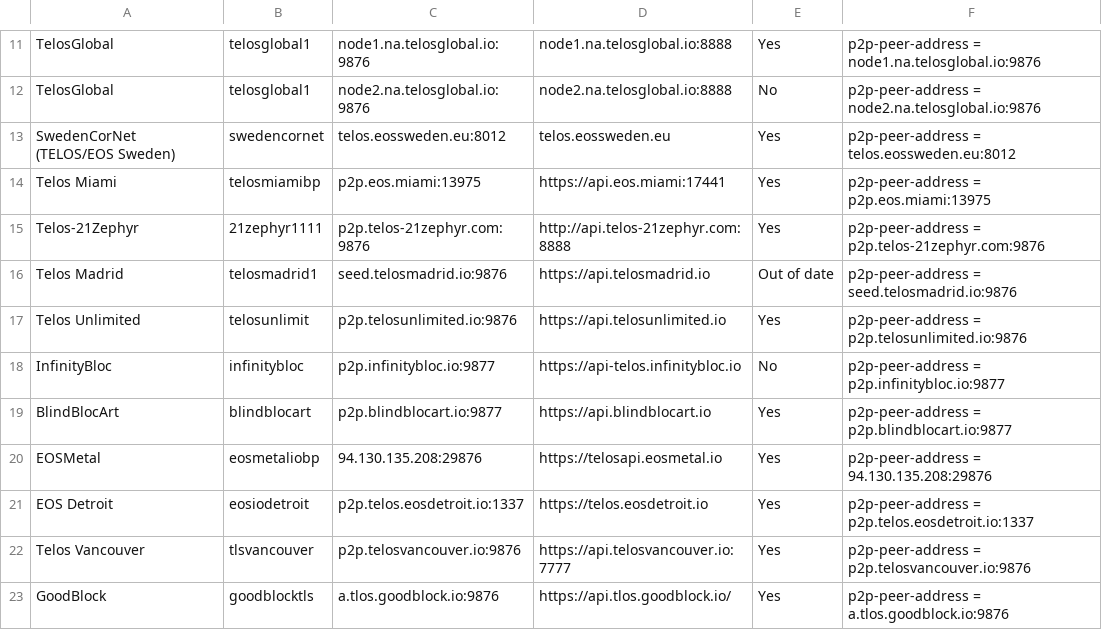
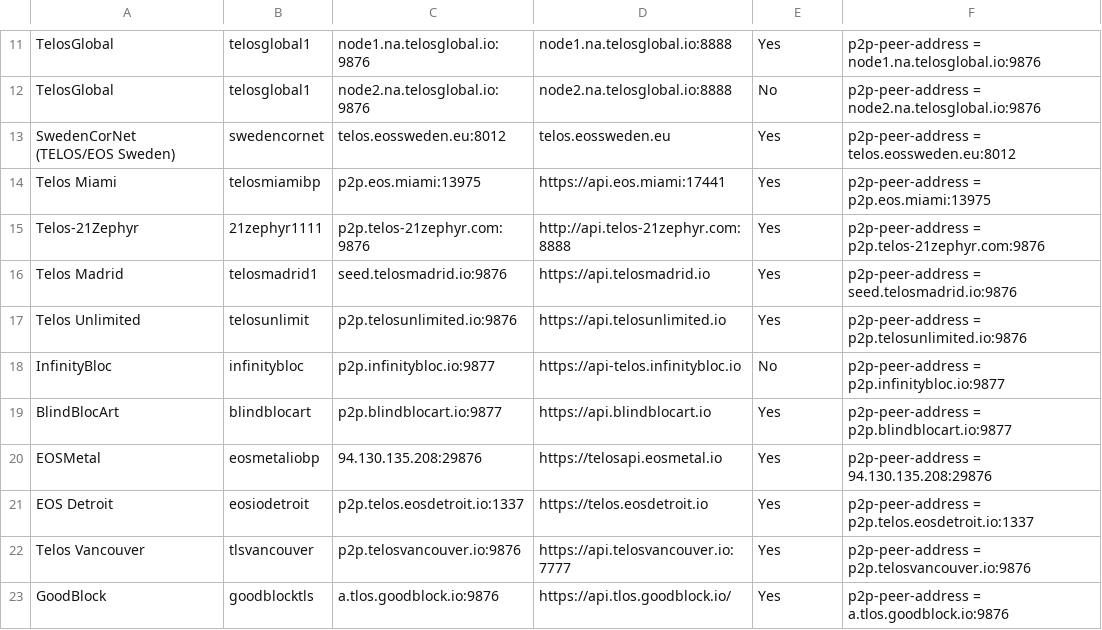
Before and after one commit to telosnetwork/api-p2p-nodes, a CSV file: TelosMainNet.csv, drawn as a sheet; only a part is shown, gaps mark what is left out.

Commit message:
Update TelosMainNet.csv

```diff
--- a/TelosMainNet.csv
+++ b/TelosMainNet.csv
@@ -15,3 +15,3 @@ Telos Miami,telosmiamibp,p2p.eos.miami:13975,https://api.eos.miami:17441,Yes,p2p
 Telos-21Zephyr,21zephyr1111,p2p.telos-21zephyr.com:9876,http://api.telos-21zephyr.com:8888,Yes,p2p-peer-address = p2p.telos-21zephyr.com:9876
-Telos Madrid,telosmadrid1,seed.telosmadrid.io:9876,https://api.telosmadrid.io,Out of date,p2p-peer-address = seed.telosmadrid.io:9876
+Telos Madrid,telosmadrid1,seed.telosmadrid.io:9876,https://api.telosmadrid.io,Yes,p2p-peer-address = seed.telosmadrid.io:9876
 Telos Unlimited,telosunlimit,p2p.telosunlimited.io:9876,https://api.telosunlimited.io,Yes,p2p-peer-address = p2p.telosunlimited.io:9876
```
